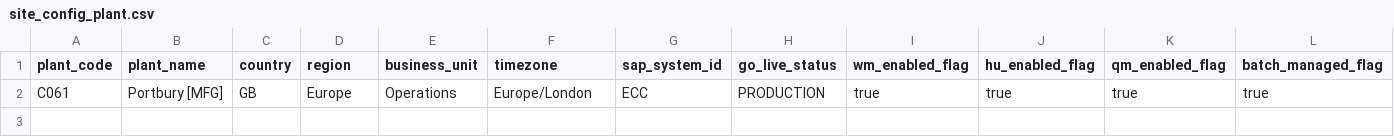
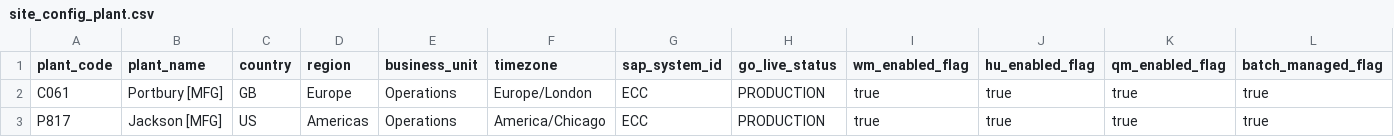
Before and after one commit to timgeldard/connected-operations-intelligence, a CSV file: data-products/io-reporting/resources/config/site_config_plant.csv, drawn as a sheet; only a part is shown; rows hold the shown columns only; the diff names each change by its address in the sheet, - before the commit and + after, or states it on an @@ line.

```diff
--- a/data-products/io-reporting/resources/config/site_config_plant.csv
+++ b/data-products/io-reporting/resources/config/site_config_plant.csv
+row 3: P817 | Jackson [MFG] | US | Americas | Operations | America/Chicago | ECC | PRODUCTION | true | true | true | true
```
Also changed, not shown: data-products/io-reporting/resources/config/site_config_storage_type_role.csv, data-products/io-reporting/resources/config/site_config_warehouse.csv, 15 other files.
